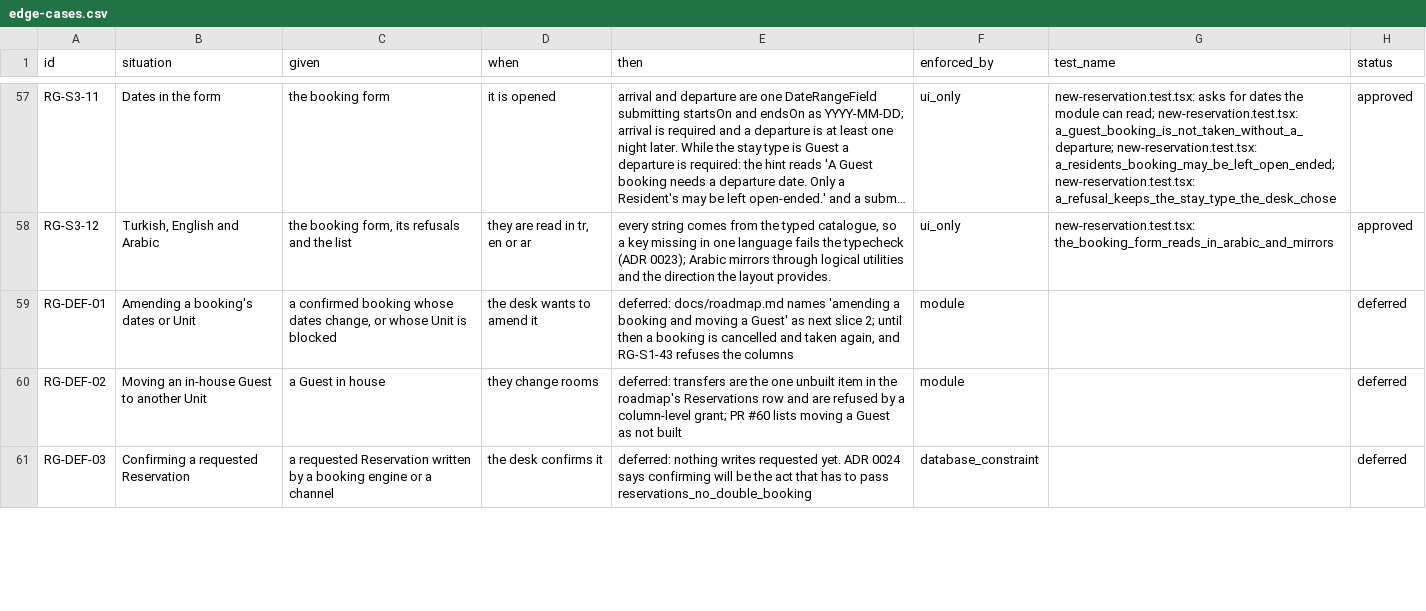
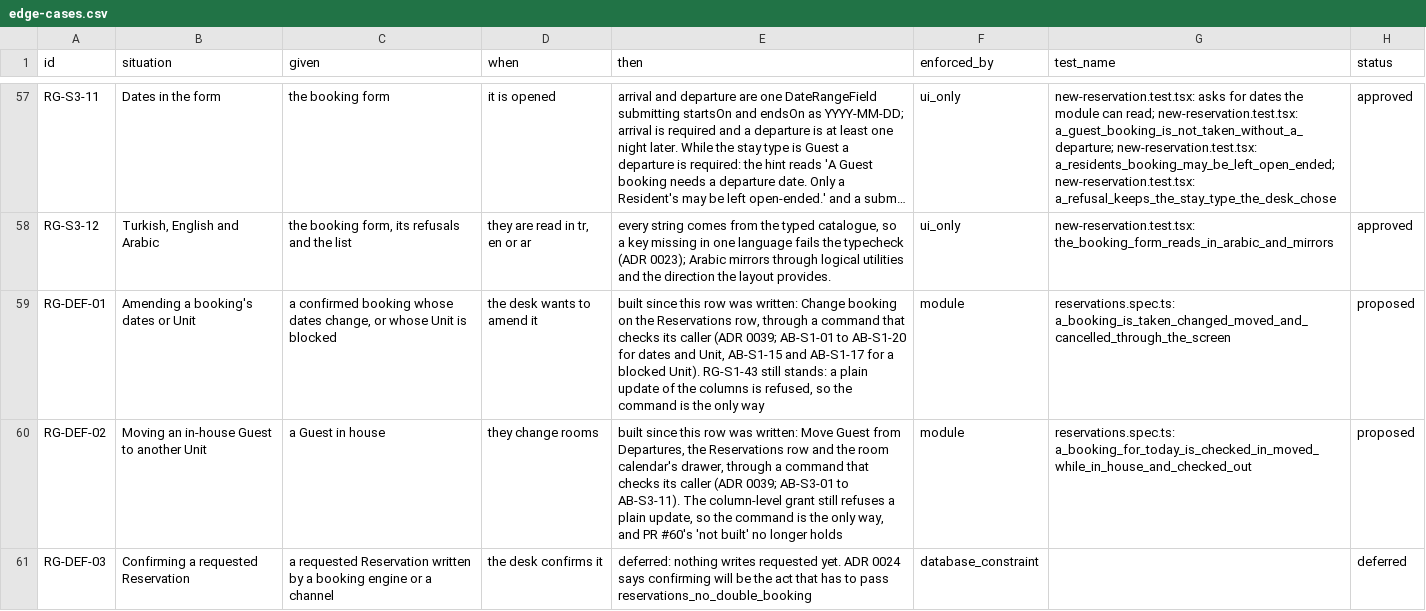
Before and after one commit to prizic/ranza, a CSV file: docs/features/reservations-and-guests/edge-cases.csv, drawn as a sheet; only a part is shown, gaps mark what is left out; long unchanged cells end in …; the diff covers the shown part only; the diff names each change by its address in the sheet, - before the commit and + after, or states it on an @@ line.

Commit message:
feat(reservations): a short email is said under its field, a viewer who may not book is not offered the button, and the booking's whole life is proven in a browser (RANZ-24)
RG-S1-42: GUEST_DETAILS publishes the email's minimum, the module refuses a shorter address as a GuestDetailsError on the email, and a 23514 from guests_email_is_normalized is mapped to the same error. The server action answers invalidEmail and the dialog shows the sentence under the field in en, tr and ar.

RG-S3-05: the Reservations page asks for front_desk.book at the Property before it offers New reservation, as the other front-desk lists do for theirs.

RG-DEF-01 and RG-DEF-02 pointed at amending and moving as unbuilt; they now point at ADR 0039's rows. The roadmap's Reservations row no longer says moves are refused.

Browser evidence: book, change dates, move Unit, cancel with a reason; no-show; check in, move while in house, check out; the refusals; a viewer without front_desk.book or front_desk.amend.

```diff
--- a/docs/features/reservations-and-guests/edge-cases.csv
+++ b/docs/features/reservations-and-guests/edge-cases.csv
-E59 (then): deferred: docs/roadmap.md names 'amending a booking and moving a Guest' as next slice 2; until then a booking is cancelled and taken again, and RG-S1-43 refuses the columns
+E59 (then): built since this row was written: Change booking on the Reservations row, through a command that checks its caller (ADR 0039; AB-S1-01 to AB-S1-20 for dates and Unit, AB-S1-15 and AB-S1-17 for a blocked Unit). RG-S1-43 still stands: a plain update of the columns is refused, so the command is the only way
-G59 (test_name): (empty)
+G59 (test_name): reservations.spec.ts: a_booking_is_taken_changed_moved_and_cancelled_through_the_screen
-H59:H60 (status): deferred
+H59:H60 (status): proposed
-E60 (then): deferred: transfers are the one unbuilt item in the roadmap's Reservations row and are refused by a column-level grant; PR #60 lists moving a Guest as not built
+E60 (then): built since this row was written: Move Guest from Departures, the Reservations row and the room calendar's drawer, through a command that checks its caller (ADR 0039; AB-S3-01 to AB-S3-11). The column-level grant still refuses a plain update, so the command is the only way, and PR #60's 'not built' no longer holds
-G60 (test_name): (empty)
+G60 (test_name): reservations.spec.ts: a_booking_for_today_is_checked_in_moved_while_in_house_and_checked_out
```
Also changed, not shown: 11 edited cells elsewhere in this file, 21 other files.
